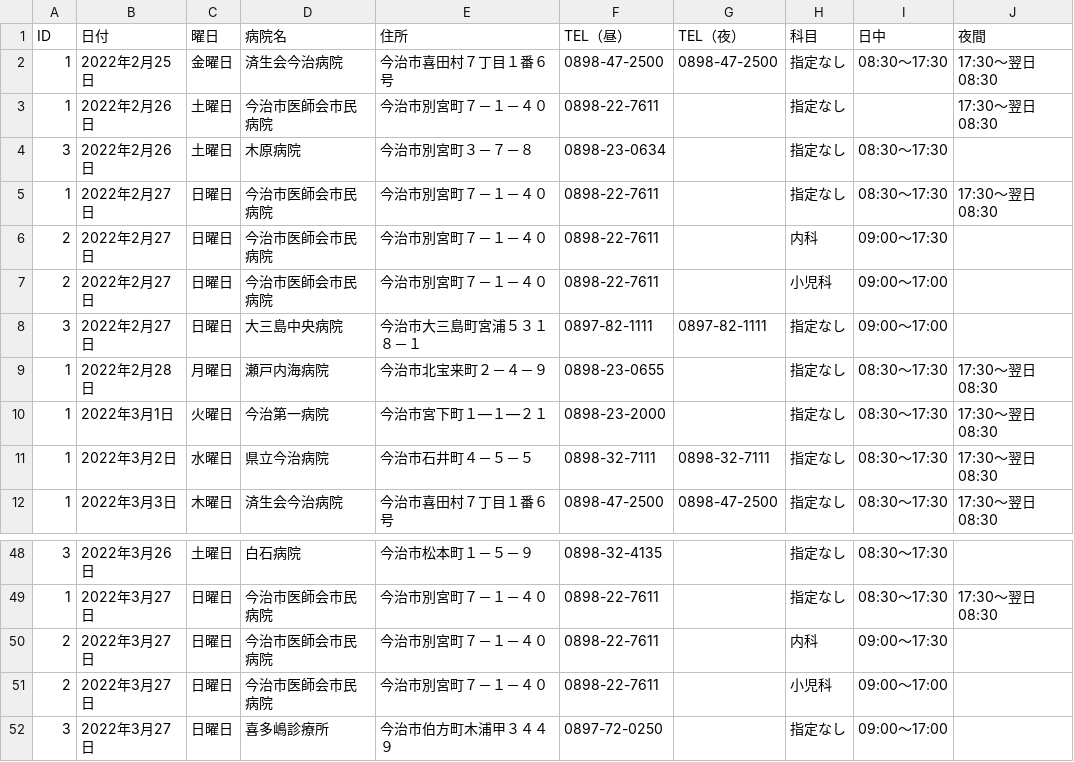
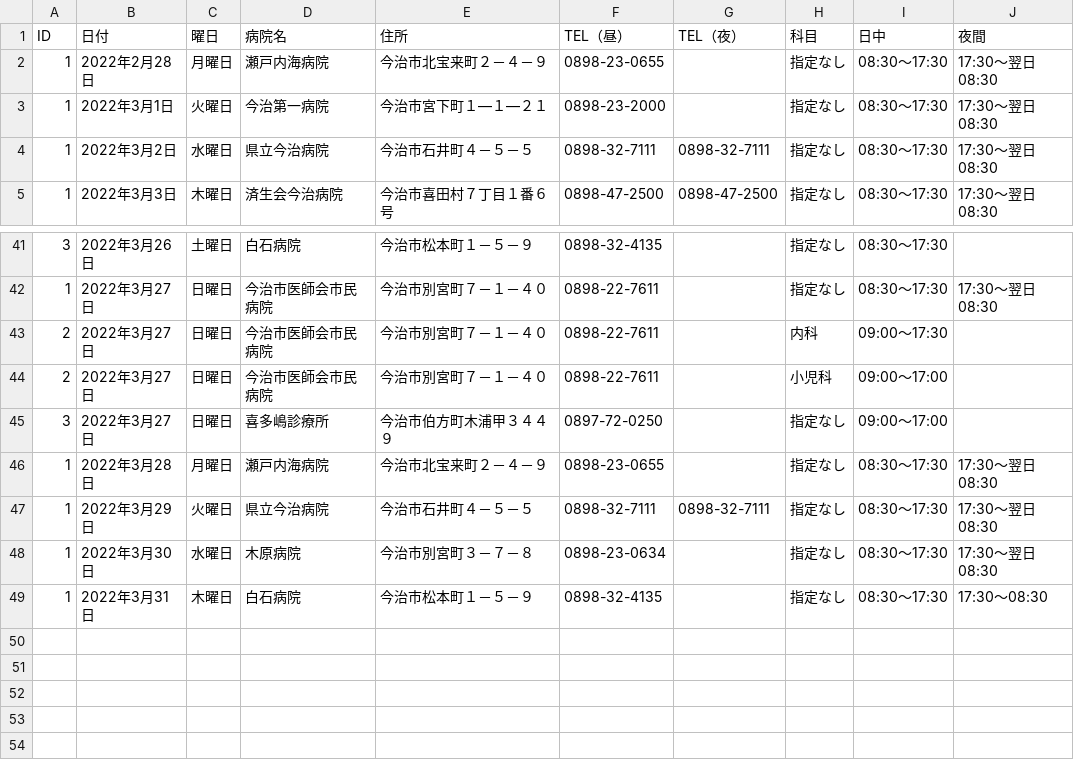
Before and after one commit to imabari/er-bot, a CSV file: 2022-03-01.csv (was 2022-02-25.csv), drawn as a sheet; only a part is shown, gaps mark what is left out.

Commit message:
deploy: efe95030d367566daf24bdd3a77b4cec9e50d55b

```diff
--- a/2022-02-25.csv
+++ b/2022-03-01.csv
@@ -1,9 +1,2 @@
 ID,日付,曜日,病院名,住所,TEL（昼）,TEL（夜）,科目,日中,夜間
-1,2022年2月25日,金曜日,済生会今治病院,今治市喜田村７丁目１番６号,0898-47-2500,0898-47-2500,指定なし,08:30～17:30,17:30～翌日08:30
-1,2022年2月26日,土曜日,今治市医師会市民病院,今治市別宮町７－１－４０,0898-22-7611,,指定なし,,17:30～翌日08:30
-3,2022年2月26日,土曜日,木原病院,今治市別宮町３－７－８,0898-23-0634,,指定なし,08:30～17:30,
-1,2022年2月27日,日曜日,今治市医師会市民病院,今治市別宮町７－１－４０,0898-22-7611,,指定なし,08:30～17:30,17:30～翌日08:30
-2,2022年2月27日,日曜日,今治市医師会市民病院,今治市別宮町７－１－４０,0898-22-7611,,内科,09:00～17:30,
-2,2022年2月27日,日曜日,今治市医師会市民病院,今治市別宮町７－１－４０,0898-22-7611,,小児科,09:00～17:00,
-3,2022年2月27日,日曜日,大三島中央病院,今治市大三島町宮浦５３１８－１,0897-82-1111,0897-82-1111,指定なし,09:00～17:00,
 1,2022年2月28日,月曜日,瀬戸内海病院,今治市北宝来町２－４－９,0898-23-0655,,指定なし,08:30～17:30,17:30～翌日08:30
@@ -52 +45,5 @@
 3,2022年3月27日,日曜日,喜多嶋診療所,今治市伯方町木浦甲３４４９,0897-72-0250,,指定なし,09:00～17:00,
+1,2022年3月28日,月曜日,瀬戸内海病院,今治市北宝来町２－４－９,0898-23-0655,,指定なし,08:30～17:30,17:30～翌日08:30
+1,2022年3月29日,火曜日,県立今治病院,今治市石井町４－５－５,0898-32-7111,0898-32-7111,指定なし,08:30～17:30,17:30～翌日08:30
+1,2022年3月30日,水曜日,木原病院,今治市別宮町３－７－８,0898-23-0634,,指定なし,08:30～17:30,17:30～翌日08:30
+1,2022年3月31日,木曜日,白石病院,今治市松本町１－５－９,0898-32-4135,,指定なし,08:30～17:30,17:30～08:30
```
